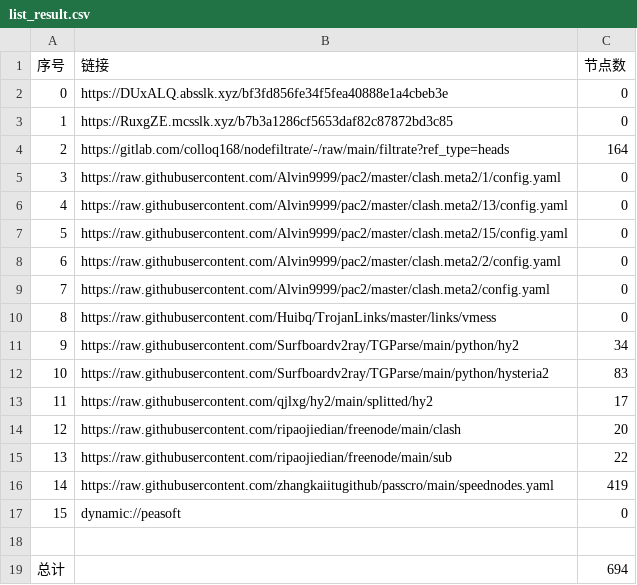
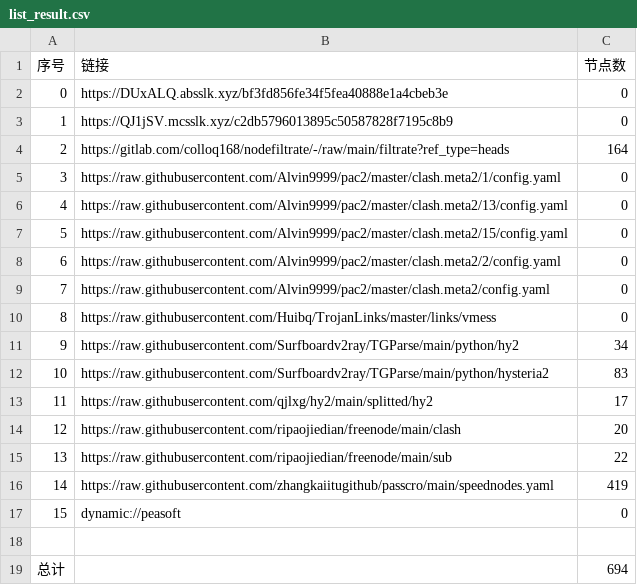
Before and after one commit to wnsnnnmwlls/AutoMergePublicNodes, a CSV file: list_result.csv, drawn as a sheet.

```diff
--- a/list_result.csv
+++ b/list_result.csv
@@ -2,3 +2,3 @@
 0,https://DUxALQ.absslk.xyz/bf3fd856fe34f5fea40888e1a4cbeb3e,0
-1,https://RuxgZE.mcsslk.xyz/b7b3a1286cf5653daf82c87872bd3c85,0
+1,https://QJ1jSV.mcsslk.xyz/c2db5796013895c50587828f7195c8b9,0
 2,https://gitlab.com/colloq168/nodefiltrate/-/raw/main/filtrate?ref_type=heads,164
```
Also changed, not shown: 5 other files.
